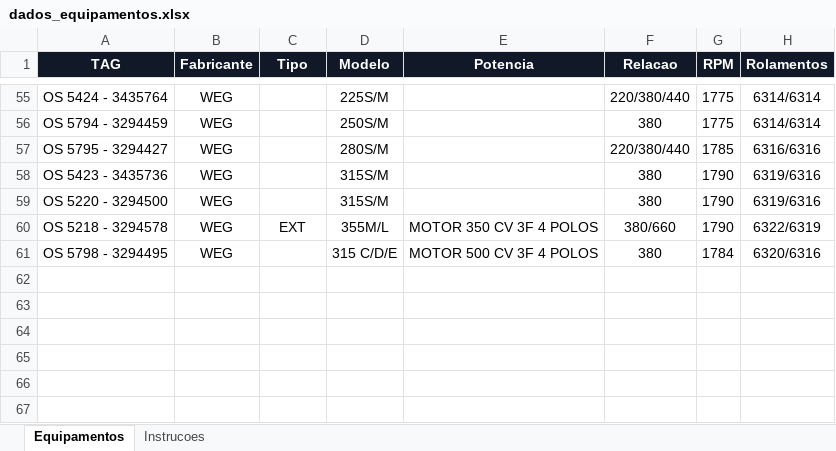
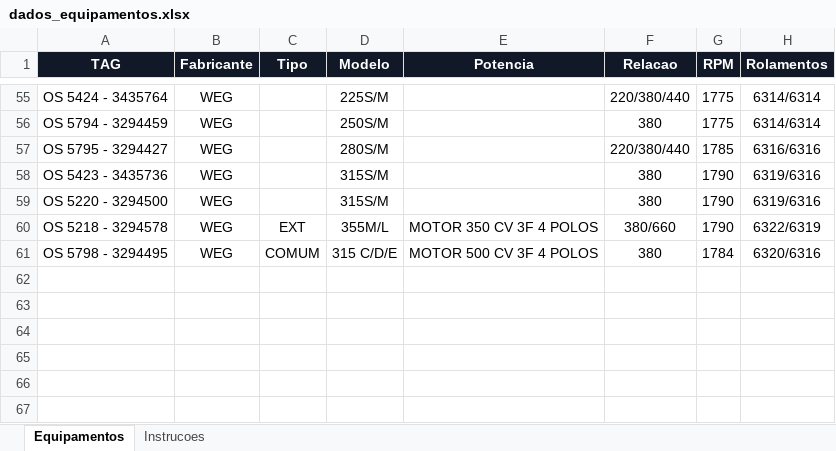
Before and after one commit to Gold-Redutores/MOTORES-CONCLUIDOS, an Excel workbook: dados_equipamentos.xlsx, sheet Equipamentos, drawn as a sheet; only a part is shown, gaps mark what is left out; values as stored, in another font and other column widths than the file's, no borders; conditional formats and table styles not drawn; the diff names each change by its address in the sheet, - before the commit and + after, or states it on an @@ line.

Commit message:
Add files via upload

```diff
--- a/dados_equipamentos.xlsx (sheet Equipamentos)
+++ b/dados_equipamentos.xlsx (sheet Equipamentos)
-C61 (Tipo): (empty)
+C61 (Tipo): COMUM
```
